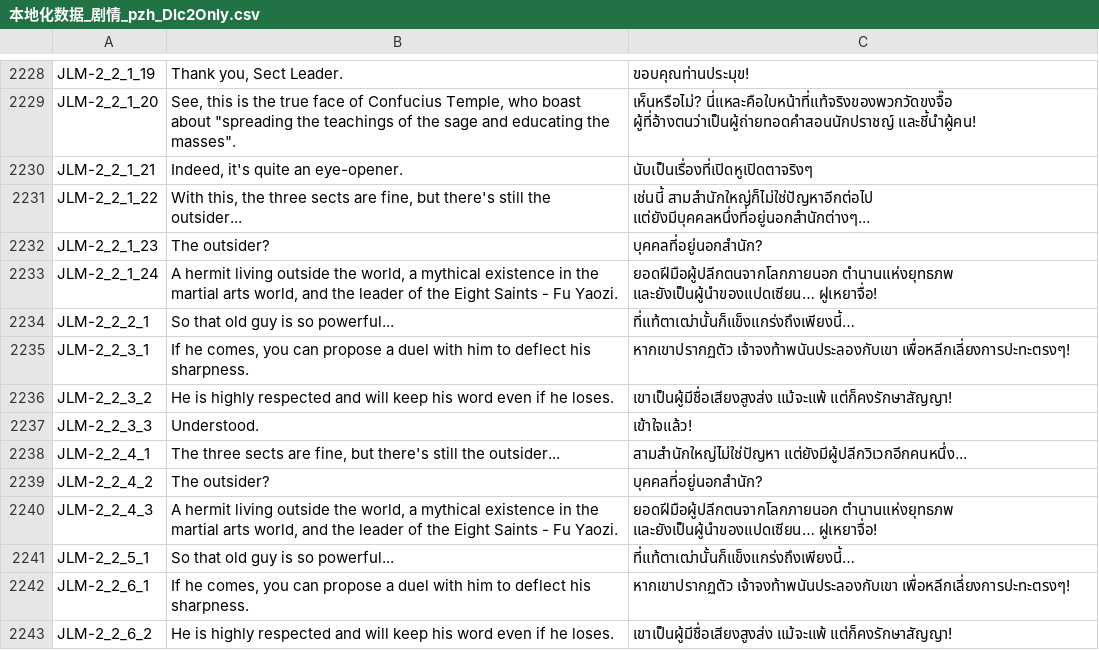
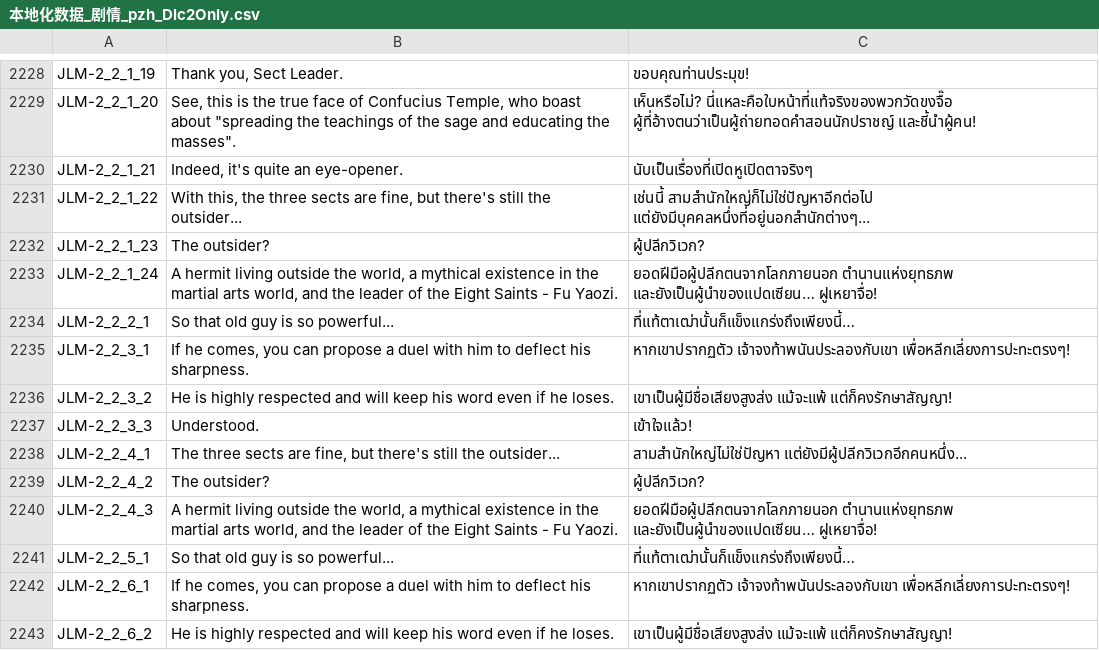
Before and after one commit to 1ookilo/WulinSH-TH, a CSV file: WulinPy/GenerateCSVtoXSLX/csv_input/本地化数据_剧情_pzh_Dlc2Only.csv, drawn as a sheet; only a part is shown, gaps mark what is left out.

```diff
--- a/WulinPy/GenerateCSVtoXSLX/csv_input/本地化数据_剧情_pzh_Dlc2Only.csv
+++ b/WulinPy/GenerateCSVtoXSLX/csv_input/本地化数据_剧情_pzh_Dlc2Only.csv
@@ -2231,3 +2231,3 @@ JLM-2_2_1_21,"Indeed, it's quite an eye-opener.",นับเป็นเรื
 JLM-2_2_1_22,"With this, the three sects are fine, but there's still the outsider... ",เช่นนี้ สามสำนักใหญ่ก็ไม่ใช่ปัญหาอีกต่อไป แต่ยังมีบุคคลหนึ่งที่อยู่นอกสำนักต่างๆ...
-JLM-2_2_1_23,The outsider?,บุคคลที่อยู่นอกสำนัก?
+JLM-2_2_1_23,The outsider?,ผู้ปลีกวิเวก?
 JLM-2_2_1_24,"A hermit living outside the world, a mythical existence in the martial arts world, and the leader of the Eight Saints - Fu Yaozi.",ยอดฝีมือผู้ปลีกตนจากโลกภายนอก ตำนานแห่งยุทธภพ และยังเป็นผู้นำของแปดเซียน… ฝูเหยาจื่อ!
@@ -2238,3 +2238,3 @@ JLM-2_2_3_3,Understood.,เข้าใจแล้ว!
 JLM-2_2_4_1,"The three sects are fine, but there's still the outsider... ",สามสำนักใหญ่ไม่ใช่ปัญหา แต่ยังมีผู้ปลีกวิเวกอีกคนหนึ่ง...
-JLM-2_2_4_2,The outsider?,บุคคลที่อยู่นอกสำนัก?
+JLM-2_2_4_2,The outsider?,ผู้ปลีกวิเวก?
 JLM-2_2_4_3,"A hermit living outside the world, a mythical existence in the martial arts world, and the leader of the Eight Saints - Fu Yaozi.",ยอดฝีมือผู้ปลีกตนจากโลกภายนอก ตำนานแห่งยุทธภพ และยังเป็นผู้นำของแปดเซียน… ฝูเหยาจื่อ!
```
